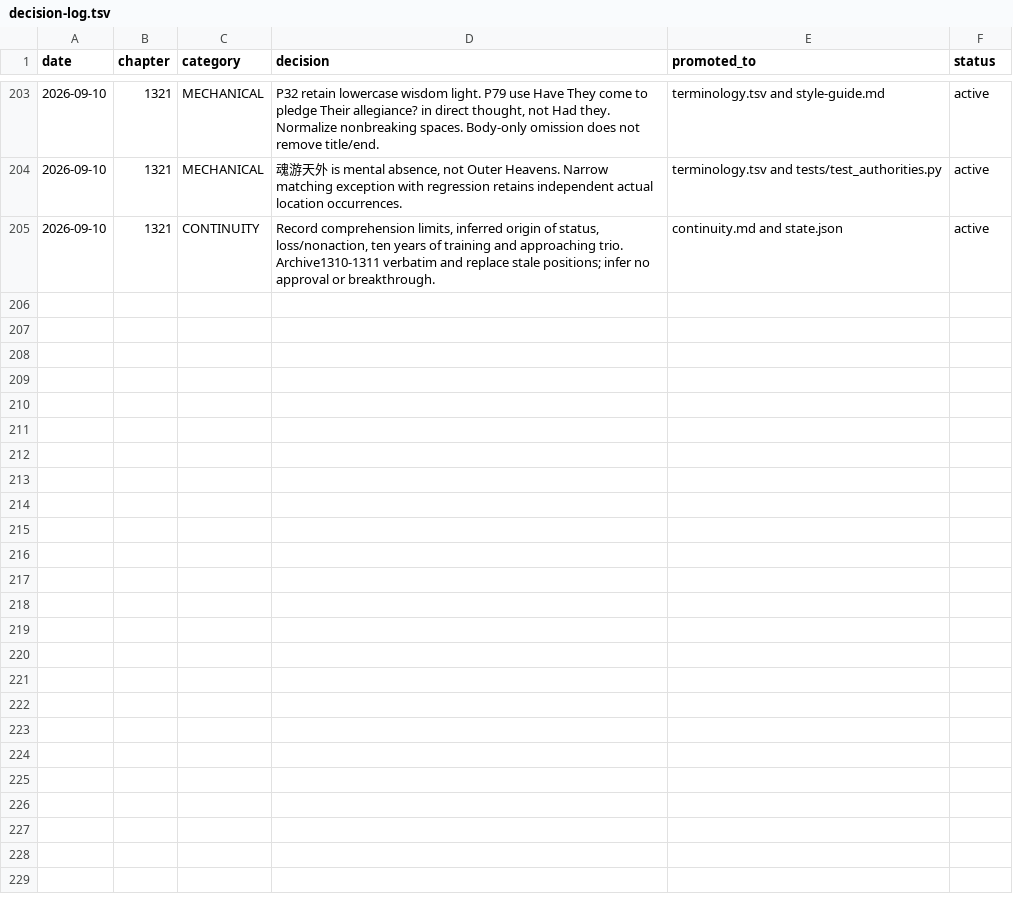
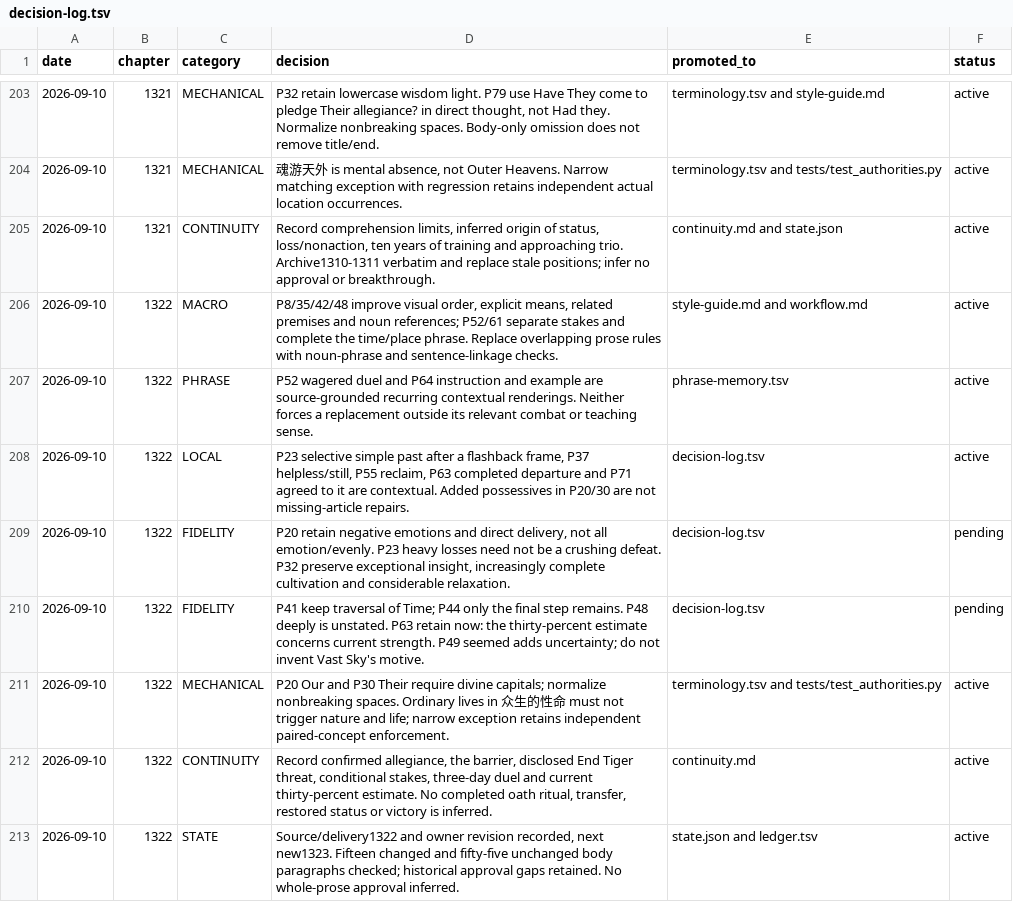
Before and after one commit to RoyUnconquerable/Translation, a TSV file: chatgpt/reference/decision-log.tsv, drawn as a sheet; only a part is shown, gaps mark what is left out; the diff names each change by its address in the sheet, - before the commit and + after, or states it on an @@ line.

Commit message:
Apply Chapter 1322 owner edits and sharpen prose review

```diff
--- a/chatgpt/reference/decision-log.tsv
+++ b/chatgpt/reference/decision-log.tsv
+row 206: 2026-09-10 | 1322 | MACRO | P8/35/42/48 improve visual order, explicit means, related premises and noun references; P52/61 separate stakes and complete the time/place phrase. Replace overlapping prose rules with noun-phrase and sentence-linkage checks. | style-guide.md and workflow.md | active
+row 207: 2026-09-10 | 1322 | PHRASE | P52 wagered duel and P64 instruction and example are source-grounded recurring contextual renderings. Neither forces a replacement outside its relevant combat or teaching sense. | phrase-memory.tsv | active
+row 208: 2026-09-10 | 1322 | LOCAL | P23 selective simple past after a flashback frame, P37 helpless/still, P55 reclaim, P63 completed departure and P71 agreed to it are contextual. Added possessives in P20/30 are not missing-article repairs. | decision-log.tsv | active
+row 209: 2026-09-10 | 1322 | FIDELITY | P20 retain negative emotions and direct delivery, not all emotion/evenly. P23 heavy losses need not be a crushing defeat. P32 preserve exceptional insight, increasingly complete cultivation and considerable relaxation. | decision-log.tsv | pending
+row 210: 2026-09-10 | 1322 | FIDELITY | P41 keep traversal of Time; P44 only the final step remains. P48 deeply is unstated. P63 retain now: the thirty-percent estimate concerns current strength. P49 seemed adds uncertainty; do not invent Vast Sky's motive. | decision-log.tsv | pending
+row 211: 2026-09-10 | 1322 | MECHANICAL | P20 Our and P30 Their require divine capitals; normalize nonbreaking spaces. Ordinary lives in 众生的性命 must not trigger nature and life; narrow exception retains independent paired-concept enforcement. | terminology.tsv and tests/test_authorities.py | active
+row 212: 2026-09-10 | 1322 | CONTINUITY | Record confirmed allegiance, the barrier, disclosed End Tiger threat, conditional stakes, three-day duel and current thirty-percent estimate. No completed oath ritual, transfer, restored status or victory is inferred. | continuity.md | active
+row 213: 2026-09-10 | 1322 | STATE | Source/delivery1322 and owner revision recorded, next new1323. Fifteen changed and fifty-five unchanged body paragraphs checked; historical approval gaps retained. No whole-prose approval inferred. | state.json and ledger.tsv | active
```
Also changed, not shown: chatgpt/chapters/ledger.tsv, chatgpt/glossary/phrase-memory.tsv, 6 other files.
